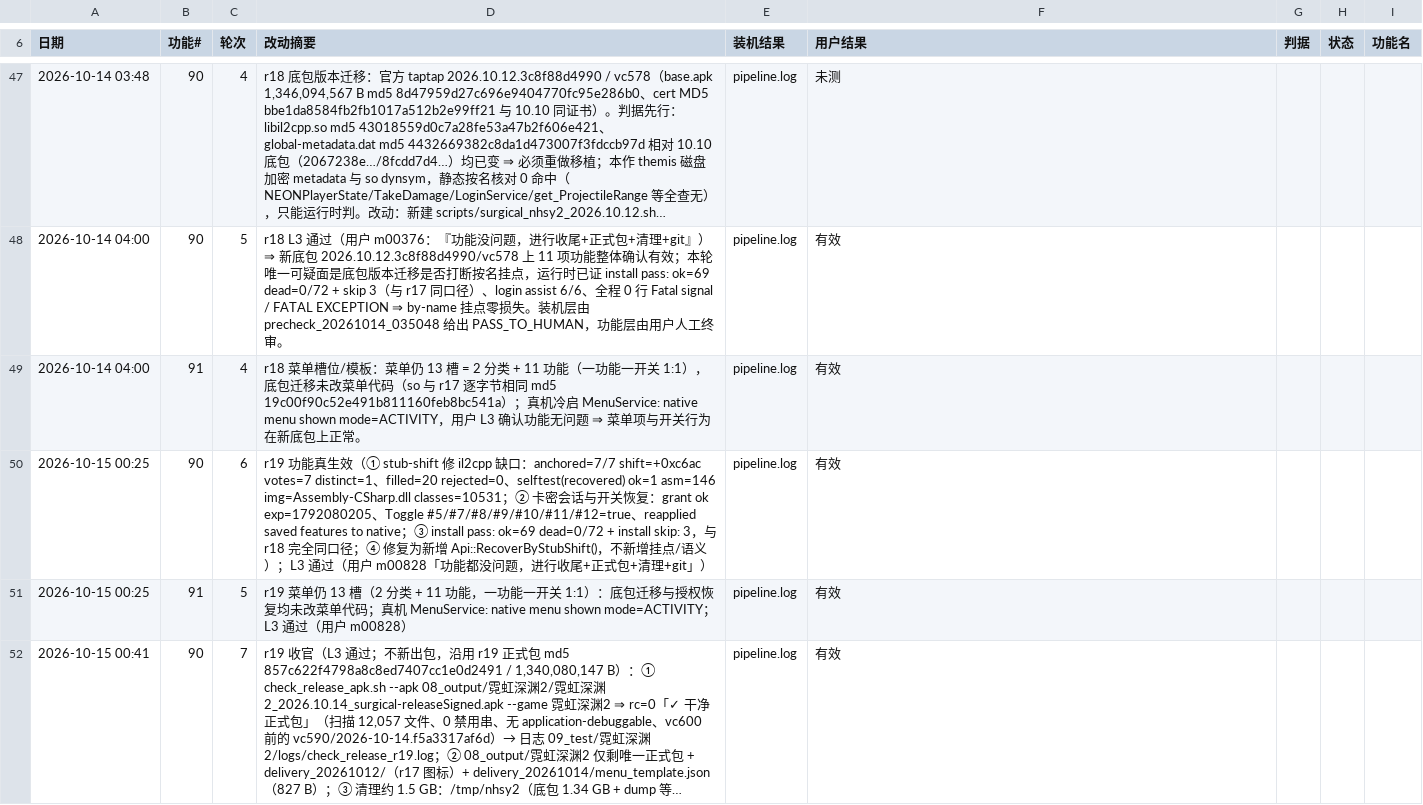
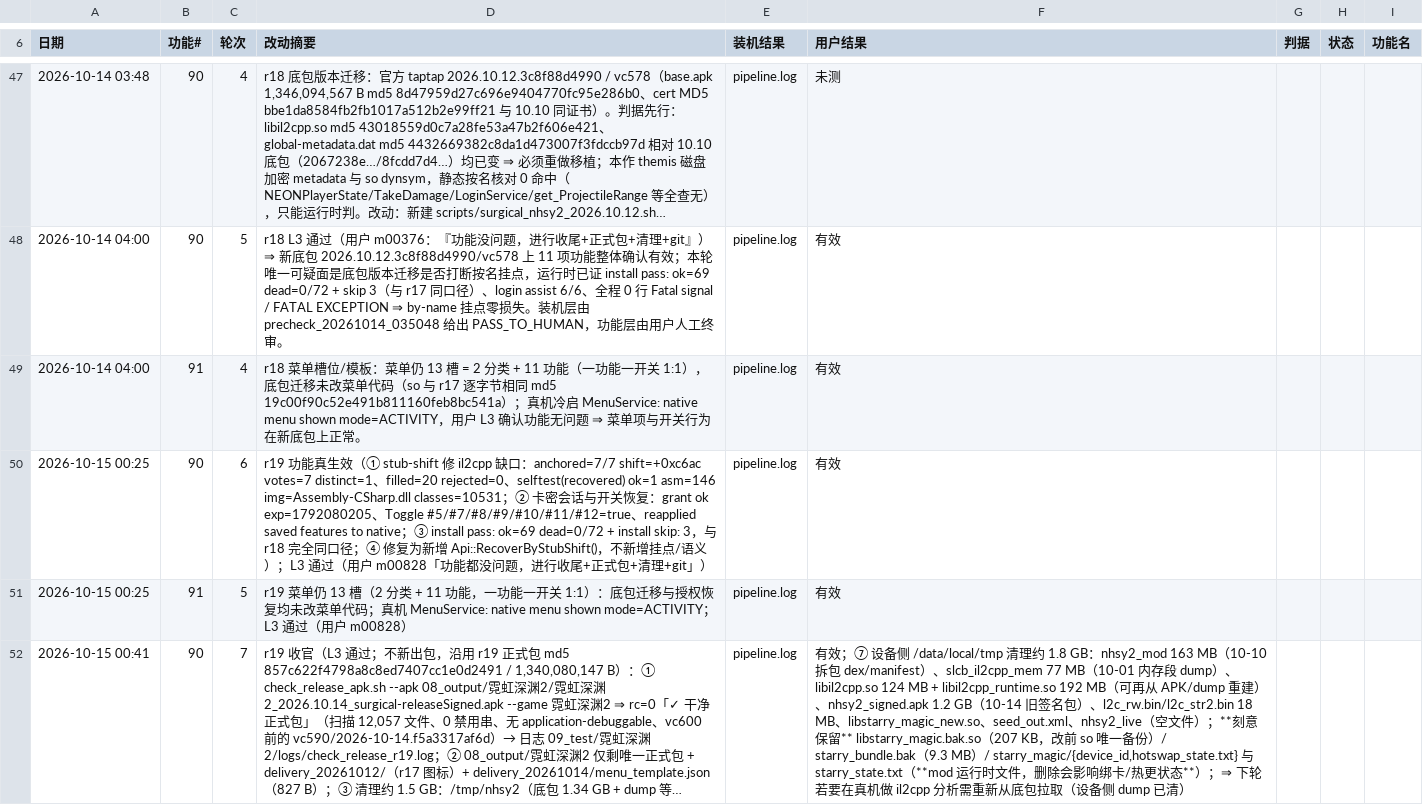
Before and after one commit to Aliang369/nixiang, a TSV file: 10_docs/霓虹深渊2/轮次台账.tsv, drawn as a sheet; only a part is shown, gaps mark what is left out; long unchanged cells end in …; the diff names each change by its address in the sheet, - before the commit and + after, or states it on an @@ line.

Commit message:
docs(霓虹深渊2): r19 收官行补记设备侧清理（约 1.8 GB）与刻意保留项

```diff
--- a/10_docs/霓虹深渊2/轮次台账.tsv
+++ b/10_docs/霓虹深渊2/轮次台账.tsv
-F52 (用户结果): 有效
+F52 (用户结果): 有效；⑦ 设备侧 /data/local/tmp 清理约 1.8 GB：nhsy2_mod 163 MB（10-10 拆包 dex/manifest）、slcb_il2cpp_mem 77 MB（10-01 内存段 dump）、libil2cpp.so 124 MB + libil2cpp_runtime.so 192 MB（可再从 APK/dump 重建）、nhsy2_signed.apk 1.2 GB（10-14 旧签名包）、l2c_rw.bin/l2c_str2.bin 18 MB、libstarry_magic_new.so、seed_out.xml、nhsy2_live（空文件）；**刻意保留** libstarry_magic.bak.so（207 KB，改前 so 唯一备份）/ starry_bundle.bak（9.3 MB）/ starry_magic/{device_id,hotswap_state.txt} 与 starry_state.txt（**mod 运行时文件，删除会影响绑卡/热更状态**）；⇒ 下轮若要在真机做 il2cpp 分析需重新从底包拉取（设备侧 dump 已清）
```
